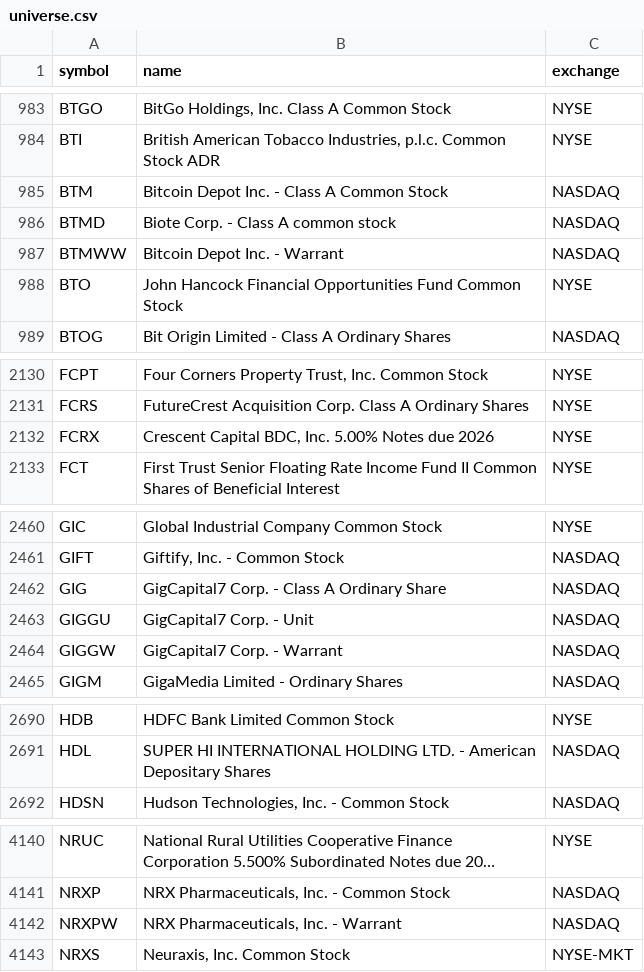
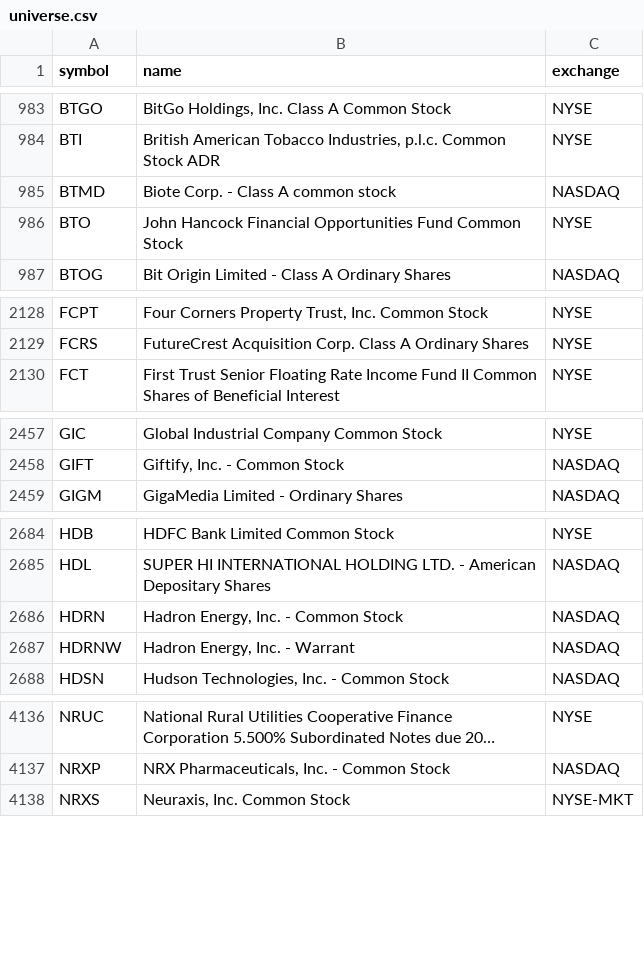
Before and after one commit to shehral/weekly-movers, a CSV file: data/universe.csv, drawn as a sheet; only a part is shown, gaps mark what is left out; long unchanged cells end in …; removed rows and columns are numbered as before the commit, all else as after; the diff covers the shown part only; the diff names each change by its address in the sheet, - before the commit and + after, or states it on an @@ line.

Commit message:
[data] Refresh 2026-05-26 [skip ci]

```diff
--- a/data/universe.csv
+++ b/data/universe.csv
-row 985: BTM | Bitcoin Depot Inc. - Class A Common Stock | NASDAQ
-row 987: BTMWW | Bitcoin Depot Inc. - Warrant | NASDAQ
-row 2132: FCRX | Crescent Capital BDC, Inc. 5.00% Notes due 2026 | NYSE
-row 2462: GIG | GigCapital7 Corp. - Class A Ordinary Share | NASDAQ
-row 2463: GIGGU | GigCapital7 Corp. - Unit | NASDAQ
-row 2464: GIGGW | GigCapital7 Corp. - Warrant | NASDAQ
+row 2686: HDRN | Hadron Energy, Inc. - Common Stock | NASDAQ
+row 2687: HDRNW | Hadron Energy, Inc. - Warrant | NASDAQ
-row 4142: NRXPW | NRX Pharmaceuticals, Inc. - Warrant | NASDAQ
```
Also changed, not shown: 1 removed row and 2 edited cells elsewhere in this file, data/runs/2026-05-26.csv, 1 other file.
